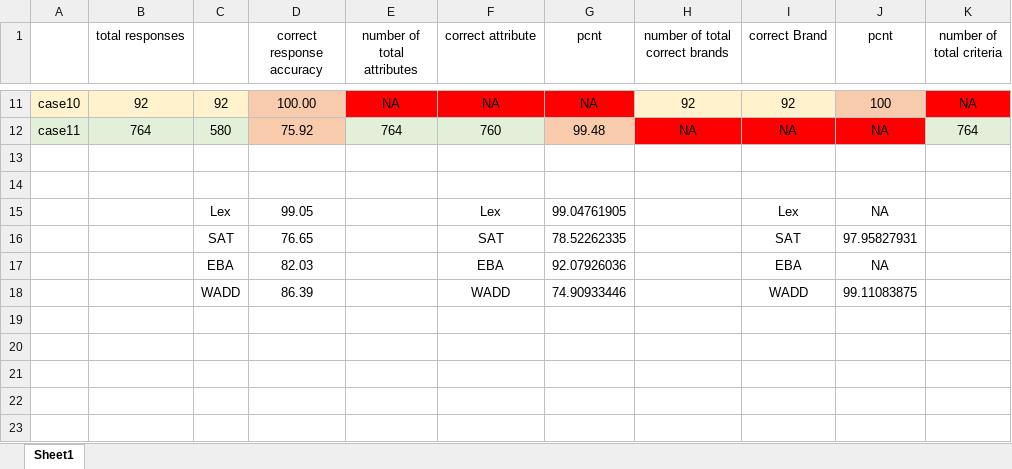
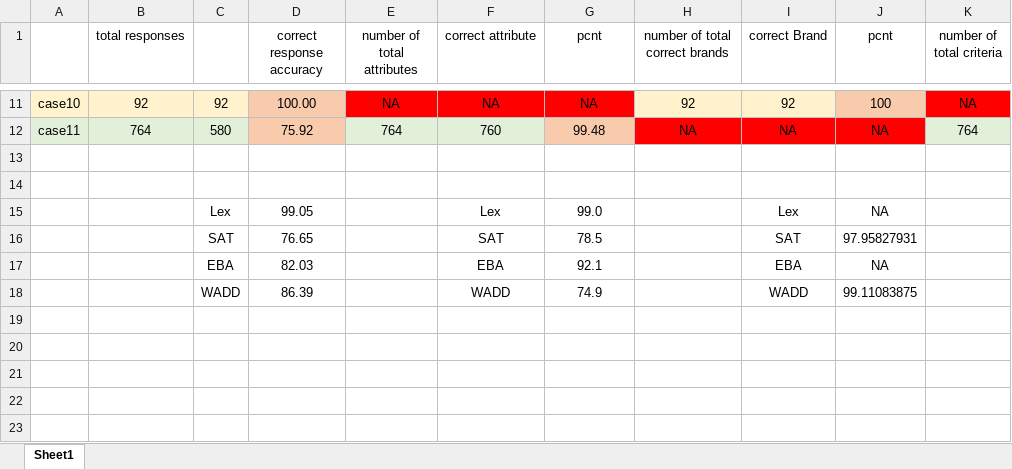
Before and after one commit to kalikhademi/MODAtesting, an Excel workbook: results.xlsx, sheet Sheet1, drawn as a sheet; only a part is shown, gaps mark what is left out; values as stored, in another font and other column widths than the file's, no borders; the diff names each change by its address in the sheet, - before the commit and + after, or states it on an @@ line.

Commit message:
results edited

```diff
--- a/results.xlsx (sheet Sheet1)
+++ b/results.xlsx (sheet Sheet1)
-G15 (pcnt): 99.04761905
+G15 (pcnt): 99.0
-G16 (pcnt): 78.52262335
+G16 (pcnt): 78.5
-G17 (pcnt): 92.07926036
+G17 (pcnt): 92.1
-G18 (pcnt): 74.90933446
+G18 (pcnt): 74.9
```
Also changed, not shown: 2 other files.
